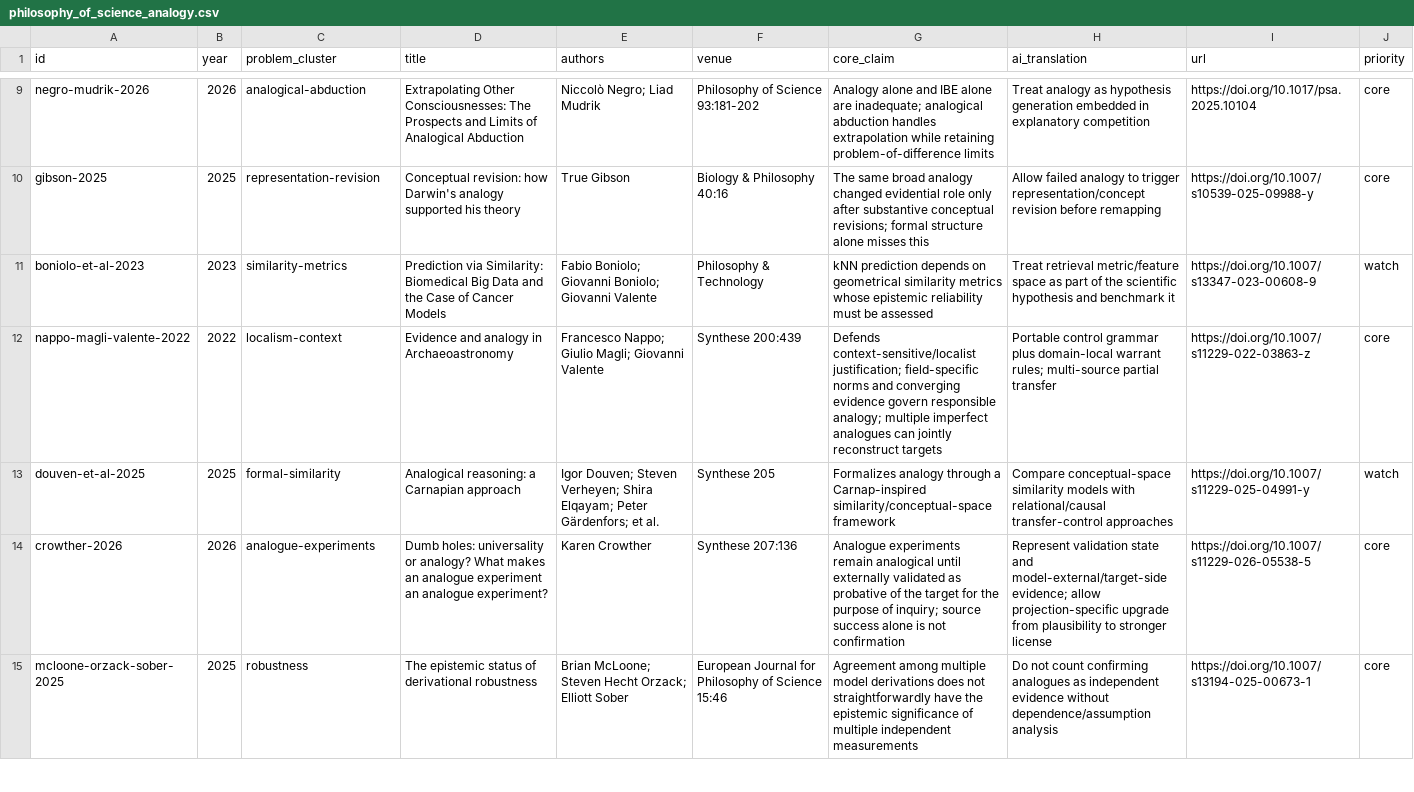
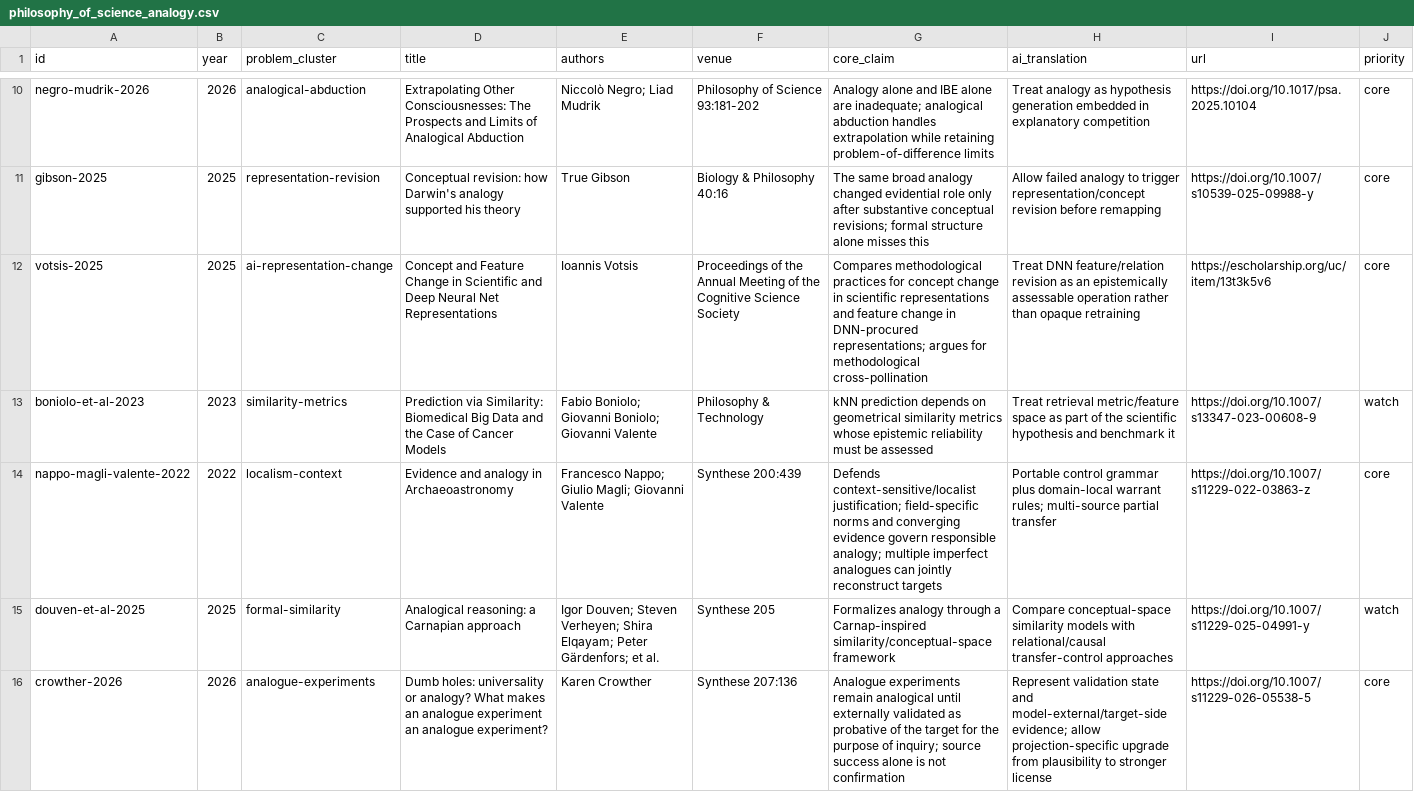
Before and after one commit to zhhos98-cell/Analogical_reasoing, a CSV file: data/philosophy_of_science_analogy.csv, drawn as a sheet; only a part is shown, gaps mark what is left out; the shorter side is filled out with more unchanged rows; the diff covers the shown part only; the diff names each change by its address in the sheet, - before the commit and + after, or states it on an @@ line.

Commit message:
Add context revision, AI representation change and robustness rules

```diff
--- a/data/philosophy_of_science_analogy.csv
+++ b/data/philosophy_of_science_analogy.csv
+row 12: votsis-2025 | 2025 | ai-representation-change | Concept and Feature Change in Scientific and Deep Neural Net Representations | Ioannis Votsis | Proceedings of the Annual Meeting of the Cognitive Science Society | Compares methodological practices for concept change in scientific representations and feature change in DNN-procured representations; argues for methodological cross-pollination | Treat DNN feature/relation revision as an epistemically assessable operation rather than opaque retraining | https://escholarship.org/uc/item/13t3k5v6 | core
```
Also changed, not shown: 3 added rows elsewhere in this file.
